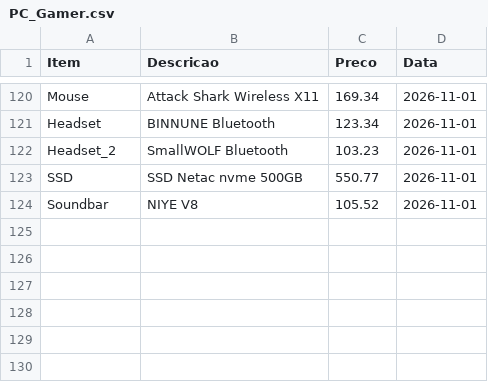
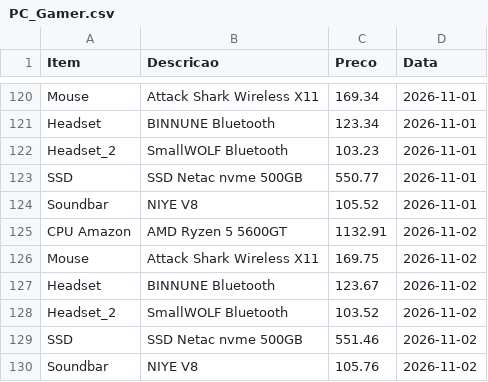
Before and after one commit to josafary-ds/PC-Gamer_Price_Monitoring, a CSV file: PC_Gamer.csv, drawn as a sheet; only a part is shown, gaps mark what is left out; the diff names each change by its address in the sheet, - before the commit and + after, or states it on an @@ line.

```diff
--- a/PC_Gamer.csv
+++ b/PC_Gamer.csv
+row 125: CPU Amazon | AMD Ryzen 5 5600GT | 1132.91 | 2026-11-02
+row 126: Mouse | Attack Shark Wireless X11 | 169.75 | 2026-11-02
+row 127: Headset | BINNUNE Bluetooth | 123.67 | 2026-11-02
+row 128: Headset_2 | SmallWOLF Bluetooth | 103.52 | 2026-11-02
+row 129: SSD | SSD Netac nvme 500GB | 551.46 | 2026-11-02
+row 130: Soundbar | NIYE V8 | 105.76 | 2026-11-02
```
Also changed, not shown: 1 other file.
